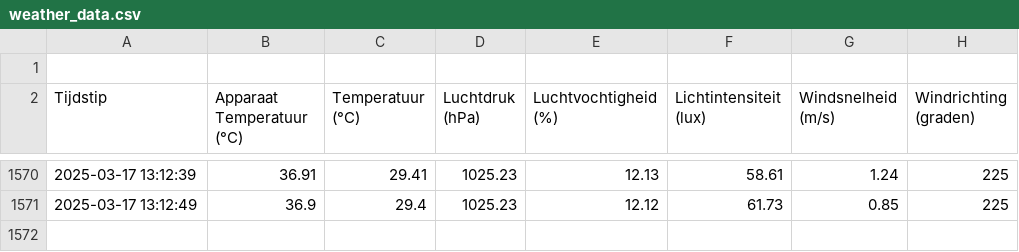
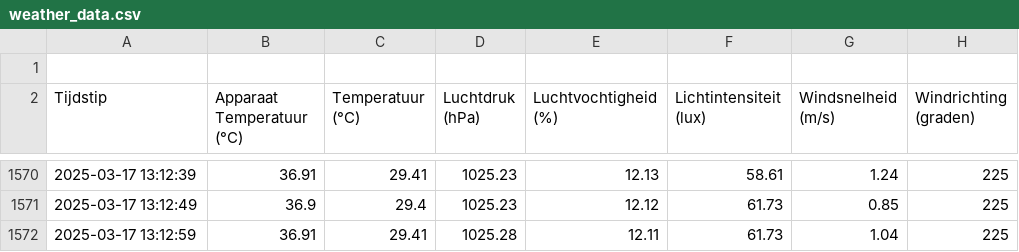
Before and after one commit to JohnaaQS/windmeter2.0, a CSV file: Programma/weather_data.csv, drawn as a sheet; only a part is shown, gaps mark what is left out; the diff names each change by its address in the sheet, - before the commit and + after, or states it on an @@ line.

Commit message:
auto update 2025-03-17 13:12:59

```diff
--- a/Programma/weather_data.csv
+++ b/Programma/weather_data.csv
+row 1572: 2025-03-17 13:12:59 | 36.91 | 29.41 | 1025.28 | 12.11 | 61.73 | 1.04 | 225
```
